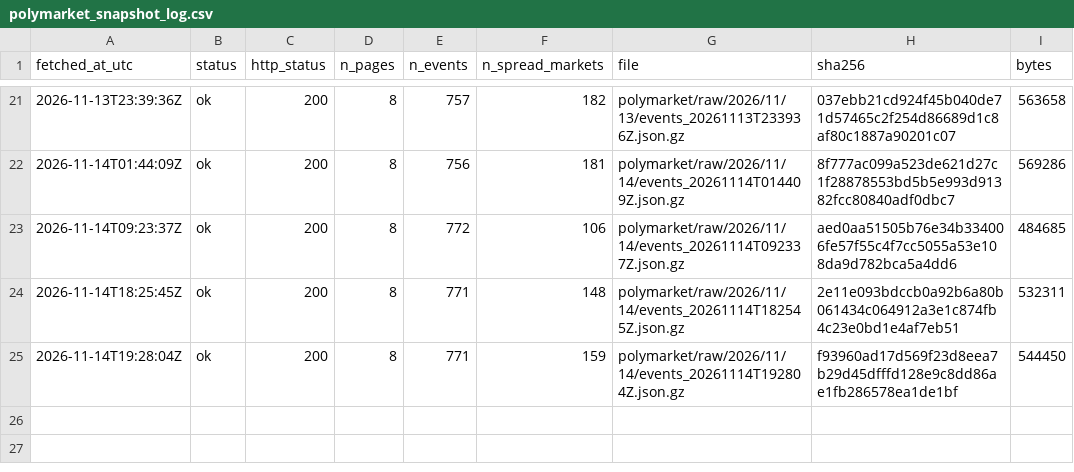
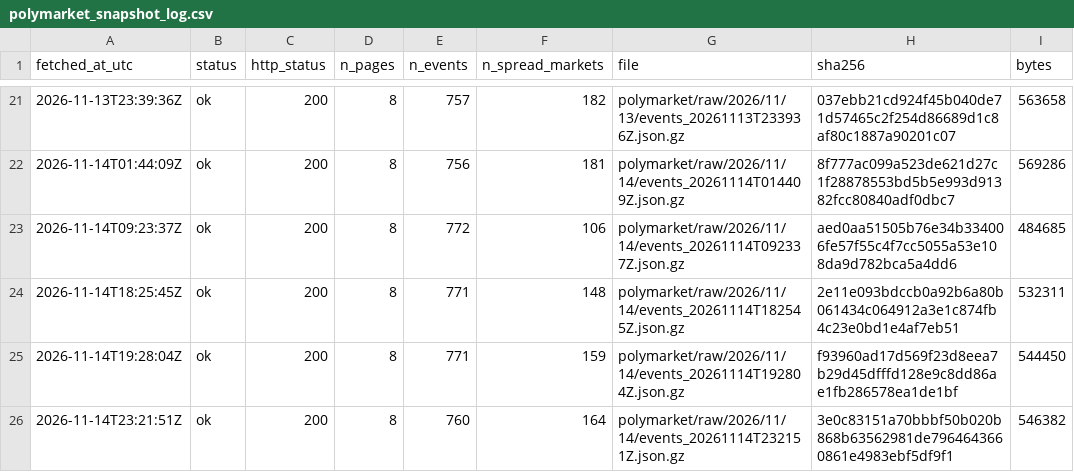
Before and after one commit to ohektner/shac-sb-index, a CSV file: data/status/polymarket_snapshot_log.csv, drawn as a sheet; only a part is shown, gaps mark what is left out; the diff names each change by its address in the sheet, - before the commit and + after, or states it on an @@ line.

```diff
--- a/data/status/polymarket_snapshot_log.csv
+++ b/data/status/polymarket_snapshot_log.csv
+row 26: 2026-11-14T23:21:51Z | ok | 200 | 8 | 760 | 164 | polymarket/raw/2026/11/14/events_20261114T232151Z.json.gz | 3e0c83151a70bbbf50b020b868b63562981de7964643660861e4983ebf5df9f1 | 546382
```
